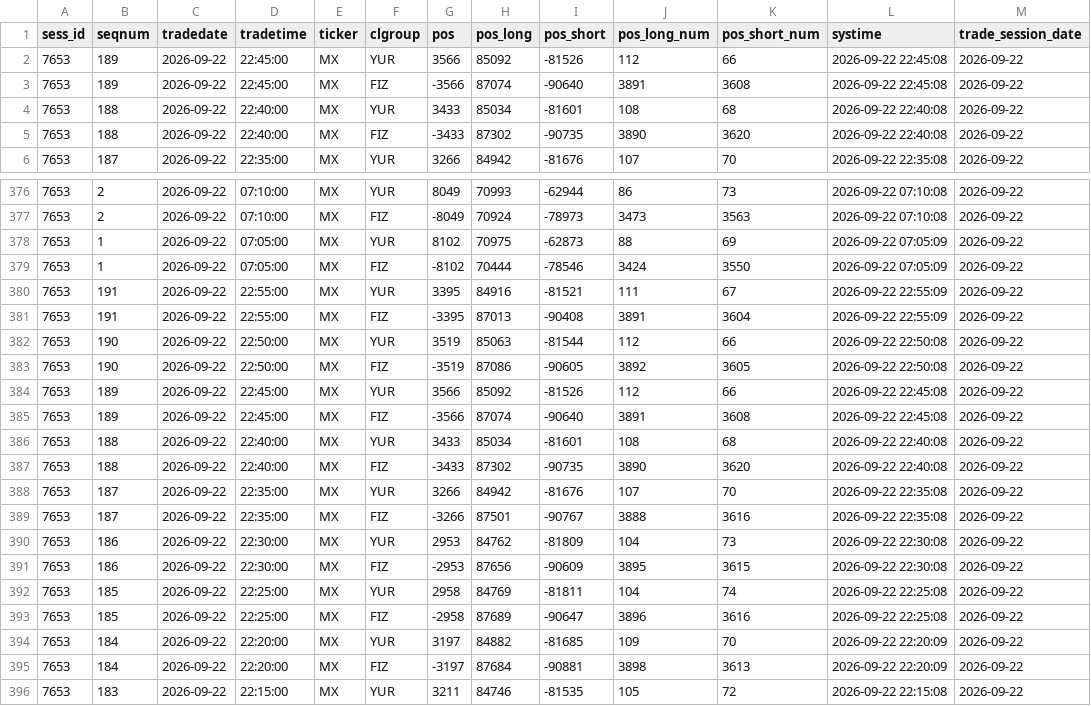
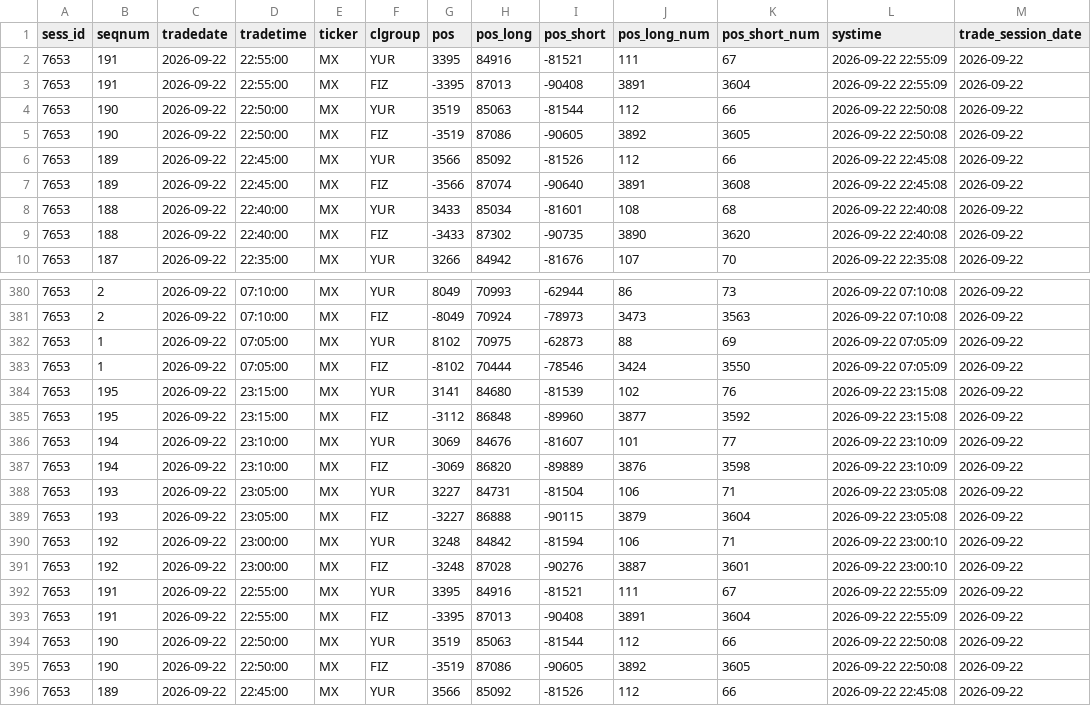
Before and after one commit to zaletovaea-ui/ip-panel-7, a CSV file: data/futoi_MX_live.csv, drawn as a sheet; only a part is shown, gaps mark what is left out; the shorter side is filled out with more unchanged rows.

```diff
--- a/data/futoi_MX_live.csv
+++ b/data/futoi_MX_live.csv
@@ -1,2 +1,6 @@
 sess_id,seqnum,tradedate,tradetime,ticker,clgroup,pos,pos_long,pos_short,pos_long_num,pos_short_num,systime,trade_session_date
+7653,191,2026-09-22,22:55:00,MX,YUR,3395,84916,-81521,111,67,2026-09-22 22:55:09,2026-09-22
+7653,191,2026-09-22,22:55:00,MX,FIZ,-3395,87013,-90408,3891,3604,2026-09-22 22:55:09,2026-09-22
+7653,190,2026-09-22,22:50:00,MX,YUR,3519,85063,-81544,112,66,2026-09-22 22:50:08,2026-09-22
+7653,190,2026-09-22,22:50:00,MX,FIZ,-3519,87086,-90605,3892,3605,2026-09-22 22:50:08,2026-09-22
 7653,189,2026-09-22,22:45:00,MX,YUR,3566,85092,-81526,112,66,2026-09-22 22:45:08,2026-09-22
@@ -379,2 +383,10 @@ sess_id,seqnum,tradedate,tradetime,ticker,clgroup,pos,pos_long,pos_short,pos_lon
 7653,1,2026-09-22,07:05:00,MX,FIZ,-8102,70444,-78546,3424,3550,2026-09-22 07:05:09,2026-09-22
+7653,195,2026-09-22,23:15:00,MX,YUR,3141,84680,-81539,102,76,2026-09-22 23:15:08,2026-09-22
+7653,195,2026-09-22,23:15:00,MX,FIZ,-3112,86848,-89960,3877,3592,2026-09-22 23:15:08,2026-09-22
+7653,194,2026-09-22,23:10:00,MX,YUR,3069,84676,-81607,101,77,2026-09-22 23:10:09,2026-09-22
+7653,194,2026-09-22,23:10:00,MX,FIZ,-3069,86820,-89889,3876,3598,2026-09-22 23:10:09,2026-09-22
+7653,193,2026-09-22,23:05:00,MX,YUR,3227,84731,-81504,106,71,2026-09-22 23:05:08,2026-09-22
+7653,193,2026-09-22,23:05:00,MX,FIZ,-3227,86888,-90115,3879,3604,2026-09-22 23:05:08,2026-09-22
+7653,192,2026-09-22,23:00:00,MX,YUR,3248,84842,-81594,106,71,2026-09-22 23:00:10,2026-09-22
+7653,192,2026-09-22,23:00:00,MX,FIZ,-3248,87028,-90276,3887,3601,2026-09-22 23:00:10,2026-09-22
 7653,191,2026-09-22,22:55:00,MX,YUR,3395,84916,-81521,111,67,2026-09-22 22:55:09,2026-09-22
```
Also changed, not shown: 1 other file.
